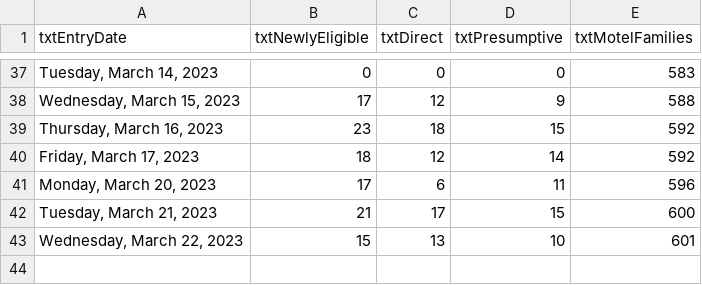
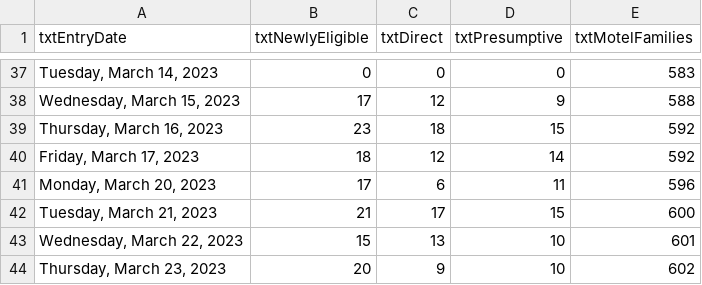
Before and after one commit to BostonGlobe/nr-scraper-housing-stabiliation-data, a CSV file: data/housing-stabilization.csv, drawn as a sheet; only a part is shown, gaps mark what is left out; the diff names each change by its address in the sheet, - before the commit and + after, or states it on an @@ line.

```diff
--- a/data/housing-stabilization.csv
+++ b/data/housing-stabilization.csv
+row 44: Thursday, March 23, 2023 | 20 | 9 | 10 | 602
```
